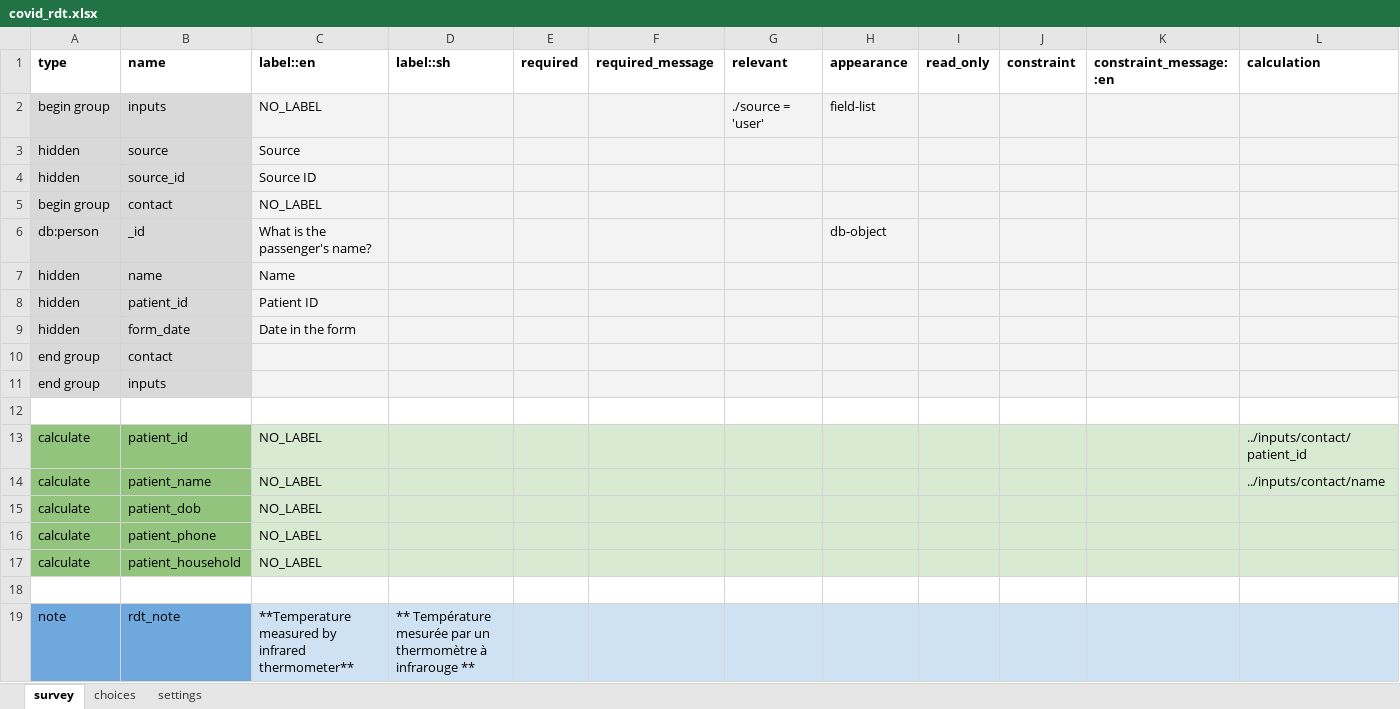
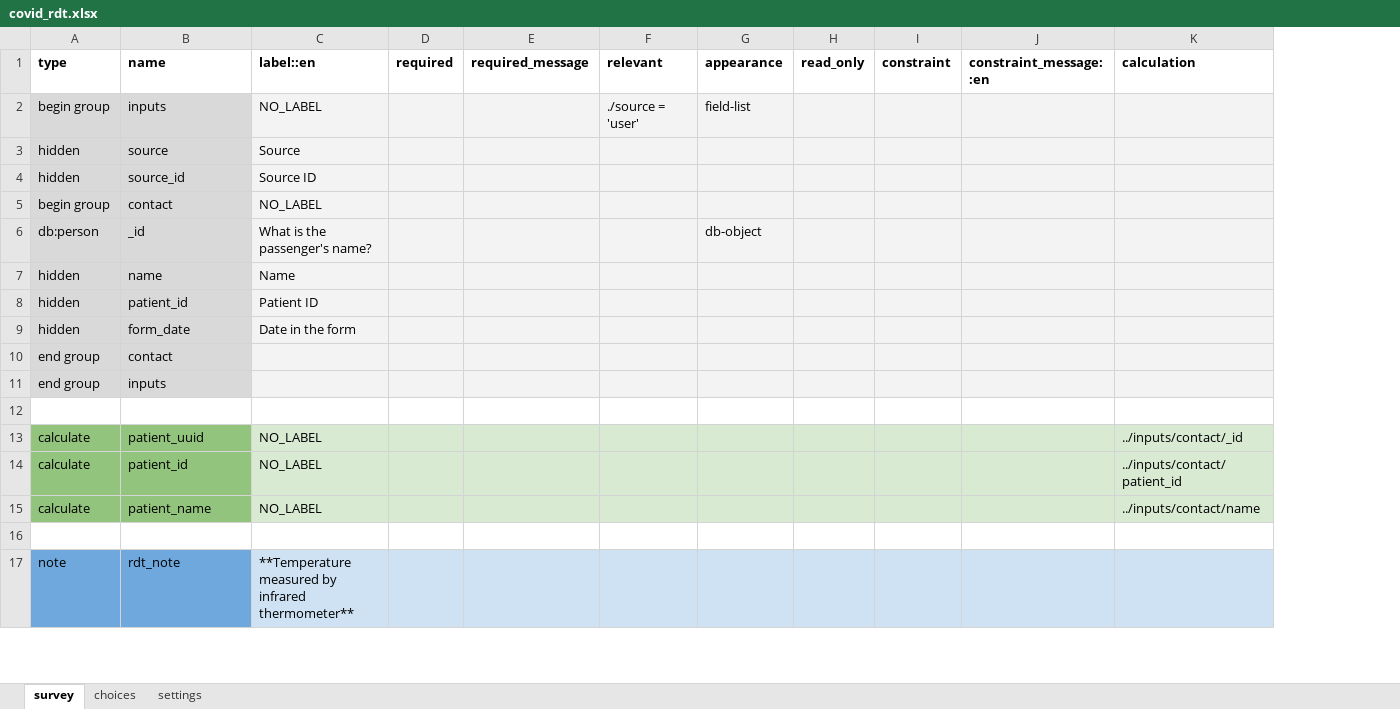
Before and after one commit to ronna/config-lgh, an Excel workbook: forms/app/covid_rdt.xlsx, sheet survey, drawn as a sheet; only a part is shown; values as stored, in another font and other column widths than the file's, no borders; removed rows and columns are numbered as before the commit, all else as after; rows hold the shown columns only; the diff names each change by its address in the sheet, - before the commit and + after, or states it on an @@ line.

```diff
--- a/forms/app/covid_rdt.xlsx (sheet survey)
+++ b/forms/app/covid_rdt.xlsx (sheet survey)
-column D (label::sh), row 19: ** Température mesurée par un thermomètre à infrarouge **
+row 13: calculate | patient_uuid | NO_LABEL |  |  |  |  |  |  |  | ../inputs/contact/_id
-row 15: calculate | patient_dob | NO_LABEL
-row 16: calculate | patient_phone | NO_LABEL
-row 17: calculate | patient_household | NO_LABEL
```
Also changed, not shown: sheet settings, forms/app/covid_follow_up.xlsx, forms/app/covid_rdt_follow.xlsx, 2 other files.
